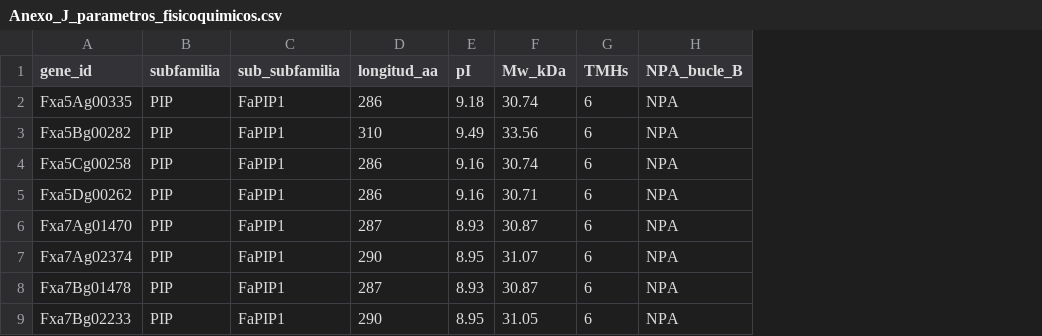
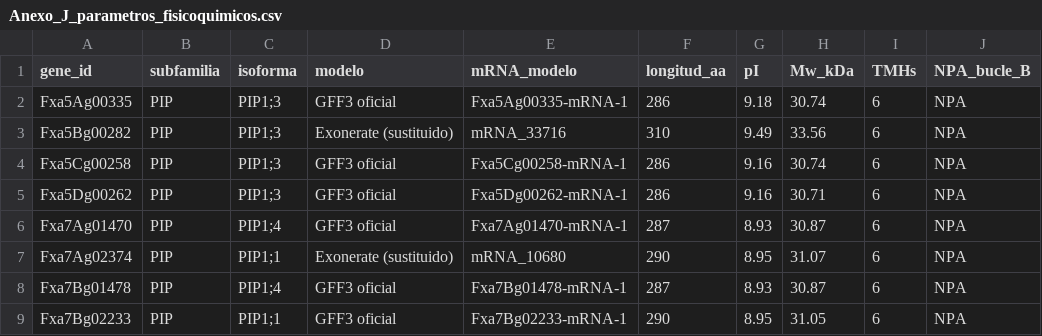
Before and after one commit to Paredes0/tfg-aquaporinas, a CSV file: annexes/J_parametros_fisicoquimicos/Anexo_J_parametros_fisicoquimicos.csv, drawn as a sheet; only a part is shown; removed rows and columns are numbered as before the commit, all else as after; the diff names each change by its address in the sheet, - before the commit and + after, or states it on an @@ line.

```diff
--- a/annexes/J_parametros_fisicoquimicos/Anexo_J_parametros_fisicoquimicos.csv
+++ b/annexes/J_parametros_fisicoquimicos/Anexo_J_parametros_fisicoquimicos.csv
-column C (sub_subfamilia), rows 2-9: all FaPIP1
+column C (isoforma), rows 2-9: PIP1;3 | PIP1;3 | PIP1;3 | PIP1;3 | PIP1;4 | PIP1;1 | PIP1;4 | PIP1;1
+column D (modelo), rows 2-9: GFF3 oficial | Exonerate (sustituido) | GFF3 oficial | GFF3 oficial | GFF3 oficial | Exonerate (sustituido) | GFF3 oficial | GFF3 oficial
+column E (mRNA_modelo), rows 2-9: Fxa5Ag00335-mRNA-1 | mRNA_33716 | Fxa5Cg00258-mRNA-1 | Fxa5Dg00262-mRNA-1 | Fxa7Ag01470-mRNA-1 | mRNA_10680 | Fxa7Bg01478-mRNA-1 | Fxa7Bg02233-mRNA-1
```
Also changed, not shown: 2 other files.
